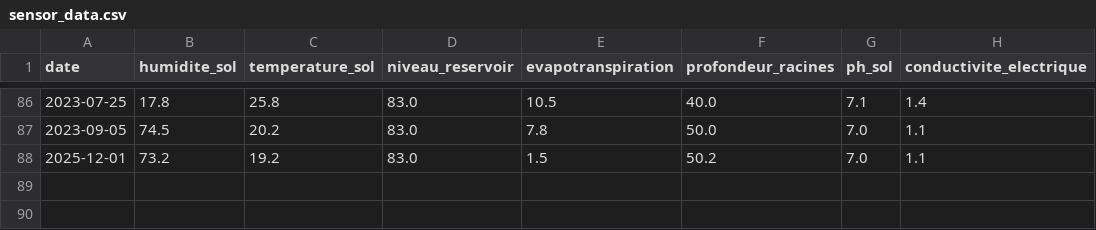
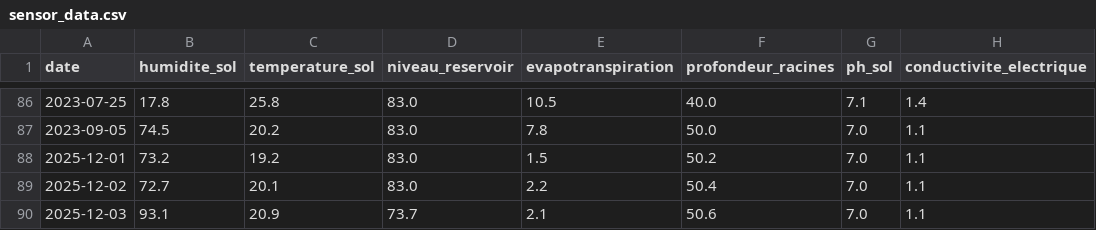
Before and after one commit to ilyass-git/IrrigationAiAgent, a CSV file: data/sensor_data.csv, drawn as a sheet; only a part is shown, gaps mark what is left out.

```diff
--- a/data/sensor_data.csv
+++ b/data/sensor_data.csv
@@ -88 +88,3 @@ date,humidite_sol,temperature_sol,niveau_reservoir,evapotranspiration,profondeur
 2025-12-01,73.2,19.2,83.0,1.5,50.2,7.0,1.1
+2025-12-02,72.7,20.1,83.0,2.2,50.4,7.0,1.1
+2025-12-03,93.1,20.9,73.7,2.1,50.6,7.0,1.1
```
Also changed, not shown: data/historical_data.csv, 14 other files.
